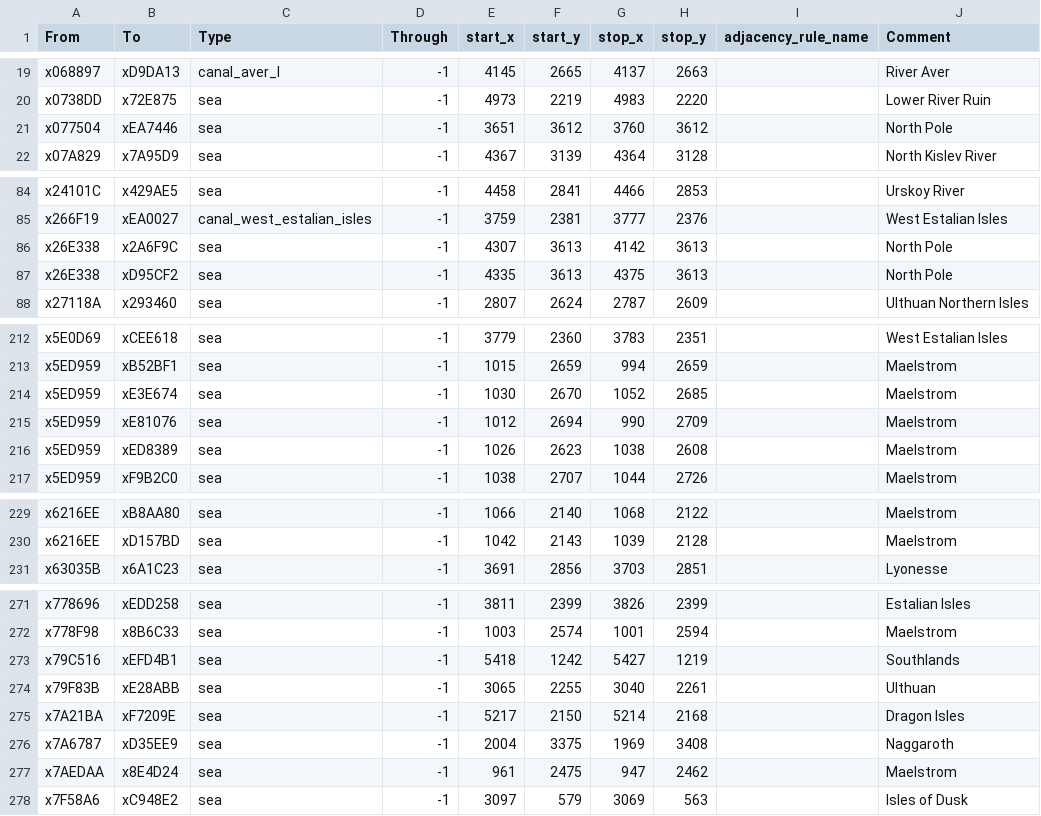
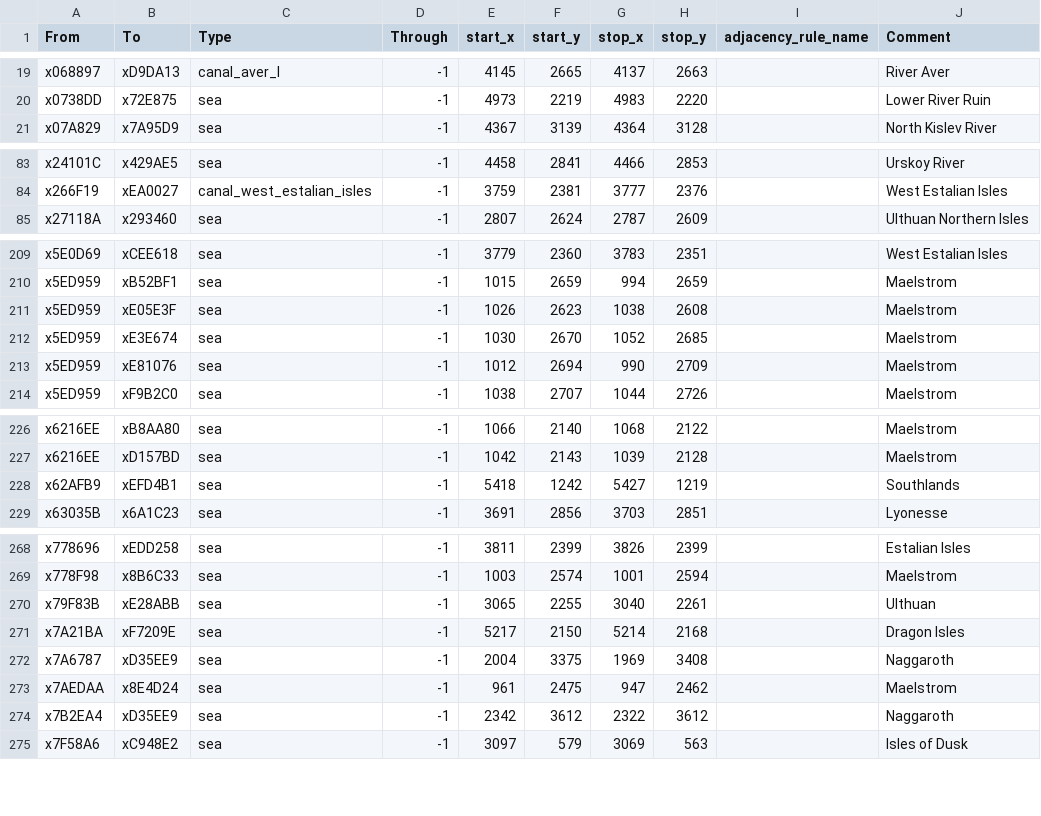
Before and after one commit to DudeChris33/warhammer-fantasy-vic3-mod, a CSV file: map_data/adjacencies.csv, drawn as a sheet; only a part is shown, gaps mark what is left out; the diff covers the shown part only.

```diff
--- a/map_data/adjacencies.csv
+++ b/map_data/adjacencies.csv
@@ -20,3 +20,2 @@ x068897;xD9DA13;canal_aver_l;-1;4145;2665;4137;2663;;River Aver
 x0738DD;x72E875;sea;-1;4973;2219;4983;2220;;Lower River Ruin
-x077504;xEA7446;sea;-1;3651;3612;3760;3612;;North Pole
 x07A829;x7A95D9;sea;-1;4367;3139;4364;3128;;North Kislev River
@@ -85,4 +84,2 @@ x24101C;x429AE5;sea;-1;4458;2841;4466;2853;;Urskoy River
 x266F19;xEA0027;canal_west_estalian_isles;-1;3759;2381;3777;2376;;West Estalian Isles
-x26E338;x2A6F9C;sea;-1;4307;3613;4142;3613;;North Pole
-x26E338;xD95CF2;sea;-1;4335;3613;4375;3613;;North Pole
 x27118A;x293460;sea;-1;2807;2624;2787;2609;;Ulthuan Northern Isles
@@ -213,5 +210,5 @@ x5E0D69;xCEE618;sea;-1;3779;2360;3783;2351;;West Estalian Isles
 x5ED959;xB52BF1;sea;-1;1015;2659;994;2659;;Maelstrom
+x5ED959;xE05E3F;sea;-1;1026;2623;1038;2608;;Maelstrom
 x5ED959;xE3E674;sea;-1;1030;2670;1052;2685;;Maelstrom
 x5ED959;xE81076;sea;-1;1012;2694;990;2709;;Maelstrom
-x5ED959;xED8389;sea;-1;1026;2623;1038;2608;;Maelstrom
 x5ED959;xF9B2C0;sea;-1;1038;2707;1044;2726;;Maelstrom
@@ -230,2 +227,3 @@ x6216EE;xB8AA80;sea;-1;1066;2140;1068;2122;;Maelstrom
 x6216EE;xD157BD;sea;-1;1042;2143;1039;2128;;Maelstrom
+x62AFB9;xEFD4B1;sea;-1;5418;1242;5427;1219;;Southlands
 x63035B;x6A1C23;sea;-1;3691;2856;3703;2851;;Lyonesse
@@ -272,3 +269,2 @@ x778696;xEDD258;sea;-1;3811;2399;3826;2399;;Estalian Isles
 x778F98;x8B6C33;sea;-1;1003;2574;1001;2594;;Maelstrom
-x79C516;xEFD4B1;sea;-1;5418;1242;5427;1219;;Southlands
 x79F83B;xE28ABB;sea;-1;3065;2255;3040;2261;;Ulthuan
@@ -277,2 +273,3 @@ x7A6787;xD35EE9;sea;-1;2004;3375;1969;3408;;Naggaroth
 x7AEDAA;x8E4D24;sea;-1;961;2475;947;2462;;Maelstrom
+x7B2EA4;xD35EE9;sea;-1;2342;3612;2322;3612;;Naggaroth
 x7F58A6;xC948E2;sea;-1;3097;579;3069;563;;Isles of Dusk
```
Also changed, not shown: 1 added row and 1 removed row elsewhere in this file, 41 other files.
